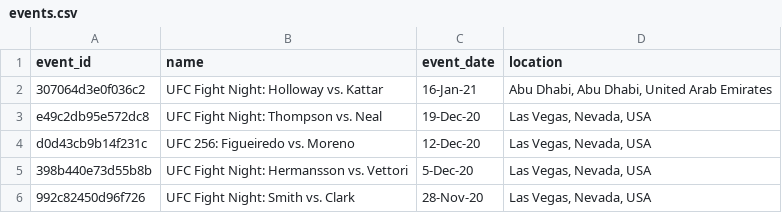
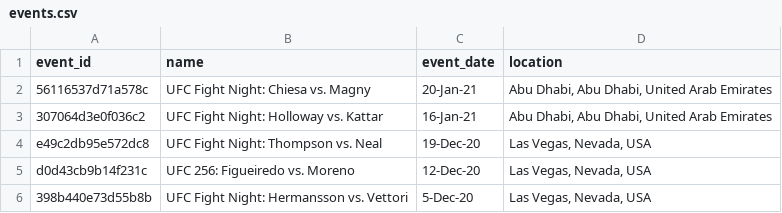
Before and after one commit to mjester93/ufc-data, a CSV file: events.csv, drawn as a sheet; only a part is shown; the shorter side is filled out with more unchanged rows.

```diff
--- a/events.csv
+++ b/events.csv
@@ -1,2 +1,3 @@
 event_id,name,event_date,location
+56116537d71a578c,UFC Fight Night: Chiesa vs. Magny,20-Jan-21,"Abu Dhabi, Abu Dhabi, United Arab Emirates"
 307064d3e0f036c2,UFC Fight Night: Holloway vs. Kattar,16-Jan-21,"Abu Dhabi, Abu Dhabi, United Arab Emirates"
```
Also changed, not shown: betting_odds.csv, fighter_career_stats.csv, 2 other files.
